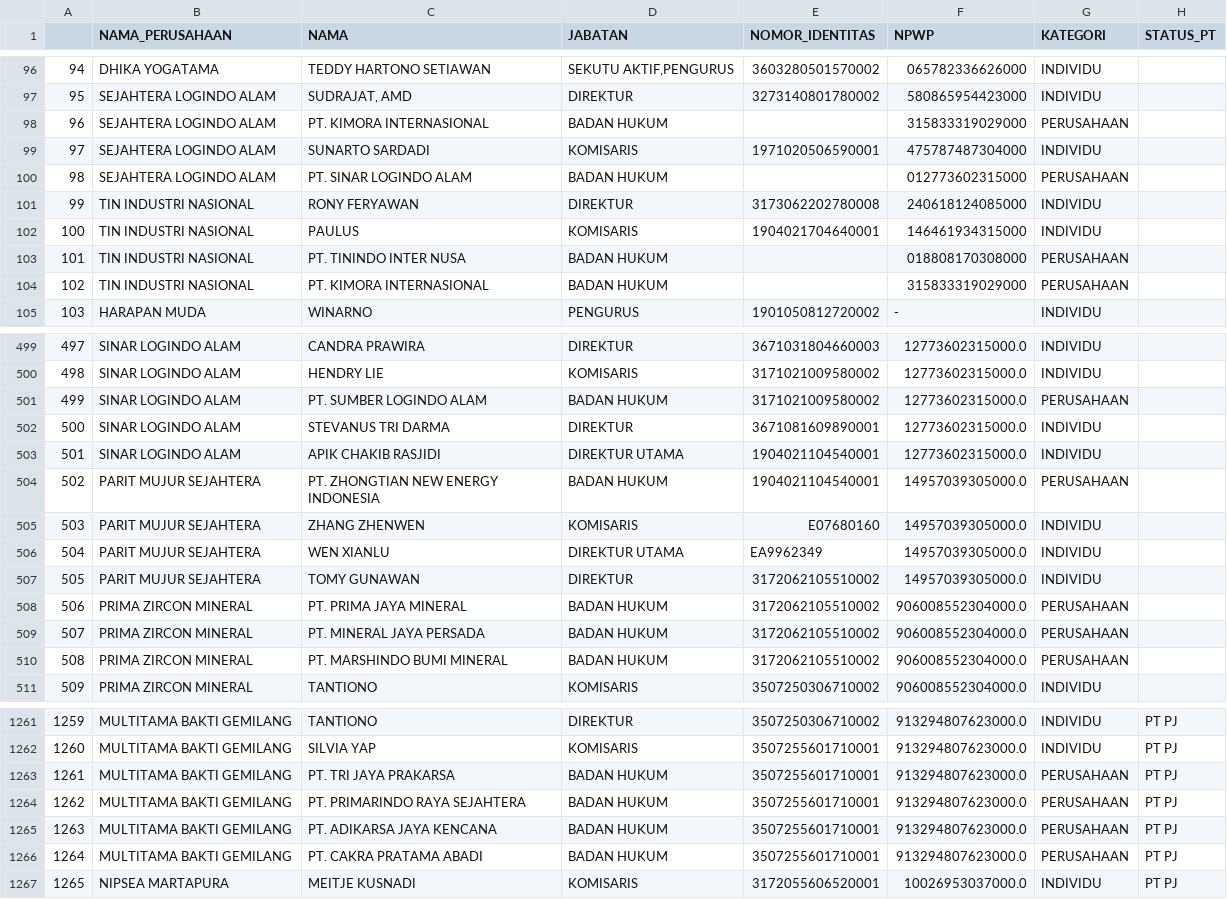
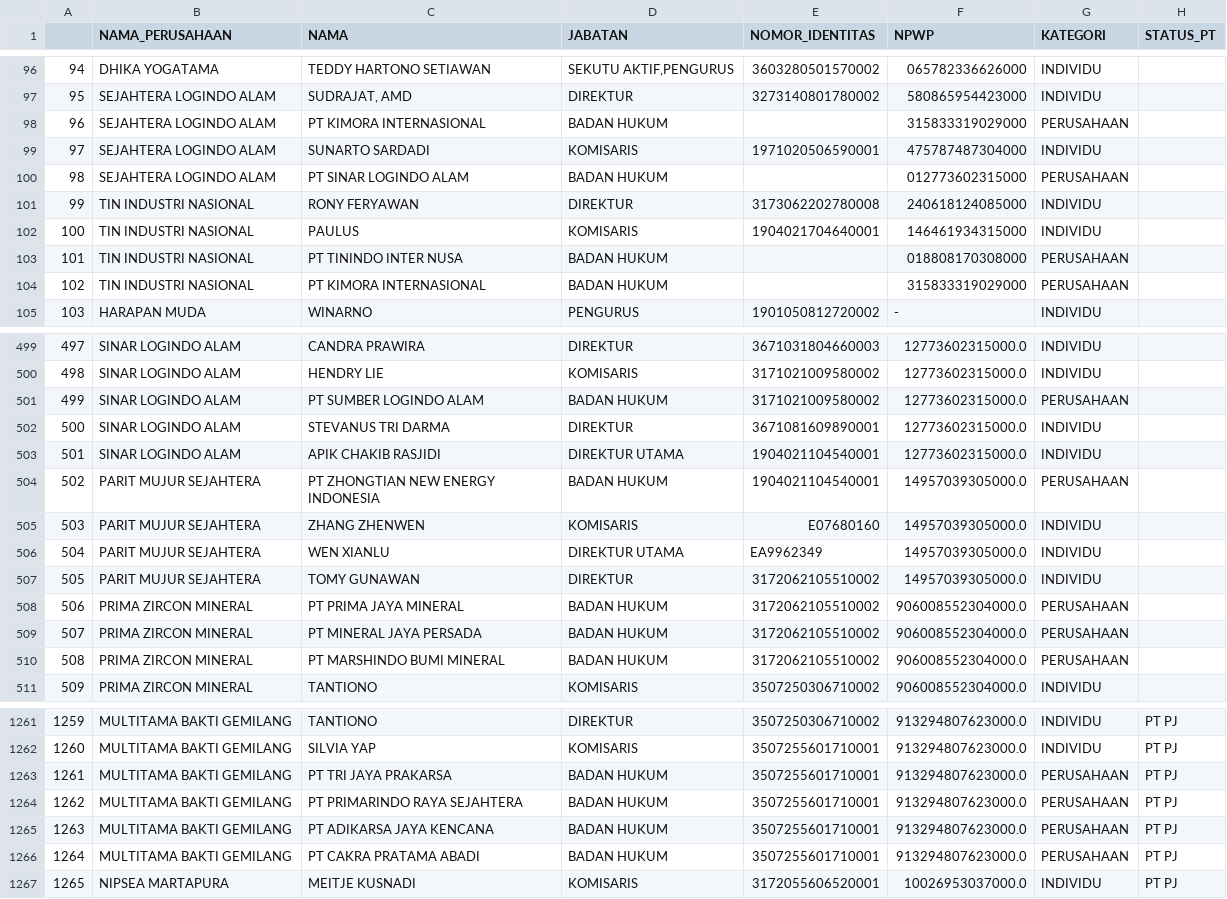
Before and after one commit to atsiri/babel-details, a CSV file: profilenet.csv, drawn as a sheet; only a part is shown, gaps mark what is left out; the diff covers the shown part only.

```diff
--- a/profilenet.csv
+++ b/profilenet.csv
@@ -97,9 +97,9 @@
 95,SEJAHTERA LOGINDO ALAM,"SUDRAJAT, AMD",DIREKTUR,3273140801780002,580865954423000,INDIVIDU,
-96,SEJAHTERA LOGINDO ALAM,PT. KIMORA INTERNASIONAL,BADAN HUKUM,,315833319029000,PERUSAHAAN,
+96,SEJAHTERA LOGINDO ALAM,PT KIMORA INTERNASIONAL,BADAN HUKUM,,315833319029000,PERUSAHAAN,
 97,SEJAHTERA LOGINDO ALAM,SUNARTO SARDADI,KOMISARIS,1971020506590001,475787487304000,INDIVIDU,
-98,SEJAHTERA LOGINDO ALAM,PT. SINAR LOGINDO ALAM,BADAN HUKUM,,012773602315000,PERUSAHAAN,
+98,SEJAHTERA LOGINDO ALAM,PT SINAR LOGINDO ALAM,BADAN HUKUM,,012773602315000,PERUSAHAAN,
 99,TIN INDUSTRI NASIONAL,RONY FERYAWAN,DIREKTUR,3173062202780008,240618124085000,INDIVIDU,
 100,TIN INDUSTRI NASIONAL,PAULUS,KOMISARIS,1904021704640001,146461934315000,INDIVIDU,
-101,TIN INDUSTRI NASIONAL,PT. TININDO INTER NUSA,BADAN HUKUM,,018808170308000,PERUSAHAAN,
-102,TIN INDUSTRI NASIONAL,PT. KIMORA INTERNASIONAL,BADAN HUKUM,,315833319029000,PERUSAHAAN,
+101,TIN INDUSTRI NASIONAL,PT TININDO INTER NUSA,BADAN HUKUM,,018808170308000,PERUSAHAAN,
+102,TIN INDUSTRI NASIONAL,PT KIMORA INTERNASIONAL,BADAN HUKUM,,315833319029000,PERUSAHAAN,
 103,HARAPAN MUDA,WINARNO,PENGURUS,1901050812720002,-,INDIVIDU,
@@ -500,6 +500,6 @@
 498,SINAR LOGINDO ALAM,HENDRY LIE,KOMISARIS,3171021009580002,12773602315000.0,INDIVIDU,
-499,SINAR LOGINDO ALAM,PT. SUMBER LOGINDO ALAM,BADAN HUKUM,3171021009580002,12773602315000.0,PERUSAHAAN,
+499,SINAR LOGINDO ALAM,PT SUMBER LOGINDO ALAM,BADAN HUKUM,3171021009580002,12773602315000.0,PERUSAHAAN,
 500,SINAR LOGINDO ALAM,STEVANUS TRI DARMA,DIREKTUR,3671081609890001,12773602315000.0,INDIVIDU,
 501,SINAR LOGINDO ALAM,APIK CHAKIB RASJIDI,DIREKTUR UTAMA,1904021104540001,12773602315000.0,INDIVIDU,
-502,PARIT MUJUR SEJAHTERA,PT. ZHONGTIAN NEW ENERGY INDONESIA,BADAN HUKUM,1904021104540001,14957039305000.0,PERUSAHAAN,
+502,PARIT MUJUR SEJAHTERA,PT ZHONGTIAN NEW ENERGY INDONESIA,BADAN HUKUM,1904021104540001,14957039305000.0,PERUSAHAAN,
 503,PARIT MUJUR SEJAHTERA,ZHANG ZHENWEN,KOMISARIS,E07680160,14957039305000.0,INDIVIDU,
@@ -507,5 +507,5 @@
 505,PARIT MUJUR SEJAHTERA,TOMY GUNAWAN,DIREKTUR,3172062105510002,14957039305000.0,INDIVIDU,
-506,PRIMA ZIRCON MINERAL,PT. PRIMA JAYA MINERAL,BADAN HUKUM,3172062105510002,906008552304000.0,PERUSAHAAN,
-507,PRIMA ZIRCON MINERAL,PT. MINERAL JAYA PERSADA,BADAN HUKUM,3172062105510002,906008552304000.0,PERUSAHAAN,
-508,PRIMA ZIRCON MINERAL,PT. MARSHINDO BUMI MINERAL,BADAN HUKUM,3172062105510002,906008552304000.0,PERUSAHAAN,
+506,PRIMA ZIRCON MINERAL,PT PRIMA JAYA MINERAL,BADAN HUKUM,3172062105510002,906008552304000.0,PERUSAHAAN,
+507,PRIMA ZIRCON MINERAL,PT MINERAL JAYA PERSADA,BADAN HUKUM,3172062105510002,906008552304000.0,PERUSAHAAN,
+508,PRIMA ZIRCON MINERAL,PT MARSHINDO BUMI MINERAL,BADAN HUKUM,3172062105510002,906008552304000.0,PERUSAHAAN,
 509,PRIMA ZIRCON MINERAL,TANTIONO,KOMISARIS,3507250306710002,906008552304000.0,INDIVIDU,
@@ -1262,6 +1262,6 @@
 1260,MULTITAMA BAKTI GEMILANG,SILVIA YAP,KOMISARIS,3507255601710001,913294807623000.0,INDIVIDU,PT PJ
-1261,MULTITAMA BAKTI GEMILANG,PT. TRI JAYA PRAKARSA,BADAN HUKUM,3507255601710001,913294807623000.0,PERUSAHAAN,PT PJ
-1262,MULTITAMA BAKTI GEMILANG,PT. PRIMARINDO RAYA SEJAHTERA,BADAN HUKUM,3507255601710001,913294807623000.0,PERUSAHAAN,PT PJ
-1263,MULTITAMA BAKTI GEMILANG,PT. ADIKARSA JAYA KENCANA,BADAN HUKUM,3507255601710001,913294807623000.0,PERUSAHAAN,PT PJ
-1264,MULTITAMA BAKTI GEMILANG,PT. CAKRA PRATAMA ABADI,BADAN HUKUM,3507255601710001,913294807623000.0,PERUSAHAAN,PT PJ
+1261,MULTITAMA BAKTI GEMILANG,PT TRI JAYA PRAKARSA,BADAN HUKUM,3507255601710001,913294807623000.0,PERUSAHAAN,PT PJ
+1262,MULTITAMA BAKTI GEMILANG,PT PRIMARINDO RAYA SEJAHTERA,BADAN HUKUM,3507255601710001,913294807623000.0,PERUSAHAAN,PT PJ
+1263,MULTITAMA BAKTI GEMILANG,PT ADIKARSA JAYA KENCANA,BADAN HUKUM,3507255601710001,913294807623000.0,PERUSAHAAN,PT PJ
+1264,MULTITAMA BAKTI GEMILANG,PT CAKRA PRATAMA ABADI,BADAN HUKUM,3507255601710001,913294807623000.0,PERUSAHAAN,PT PJ
 1265,NIPSEA MARTAPURA,MEITJE KUSNADI,KOMISARIS,3172055606520001,10026953037000.0,INDIVIDU,PT PJ
```
Also changed, not shown: 49 edited cells elsewhere in this file, network.csv.
